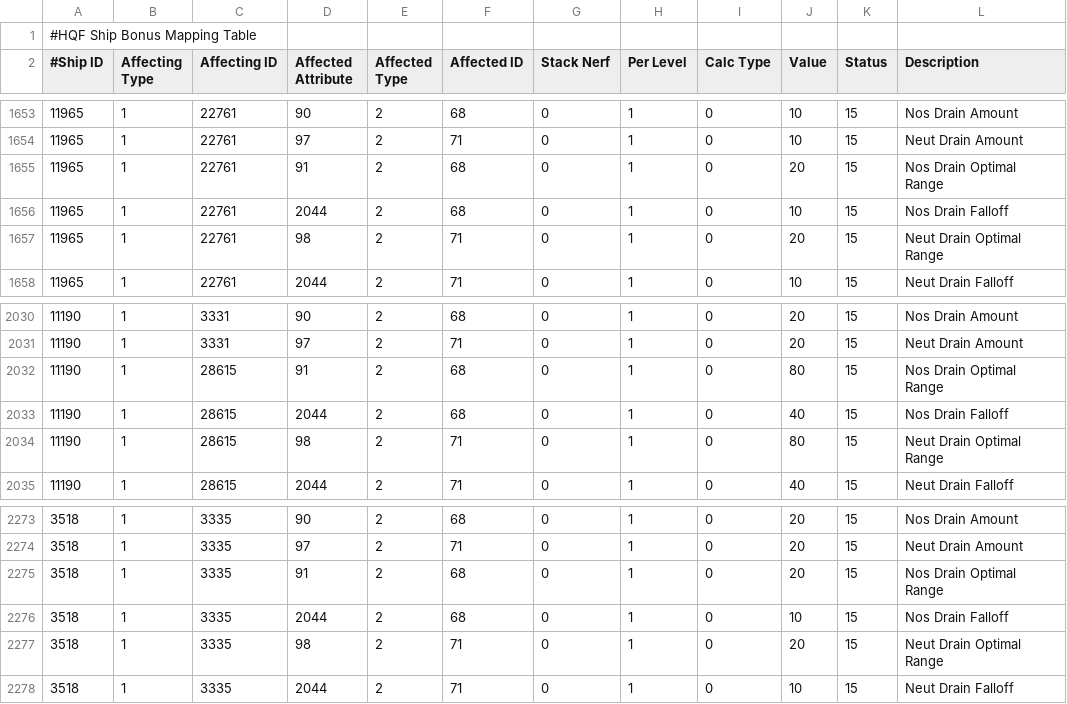
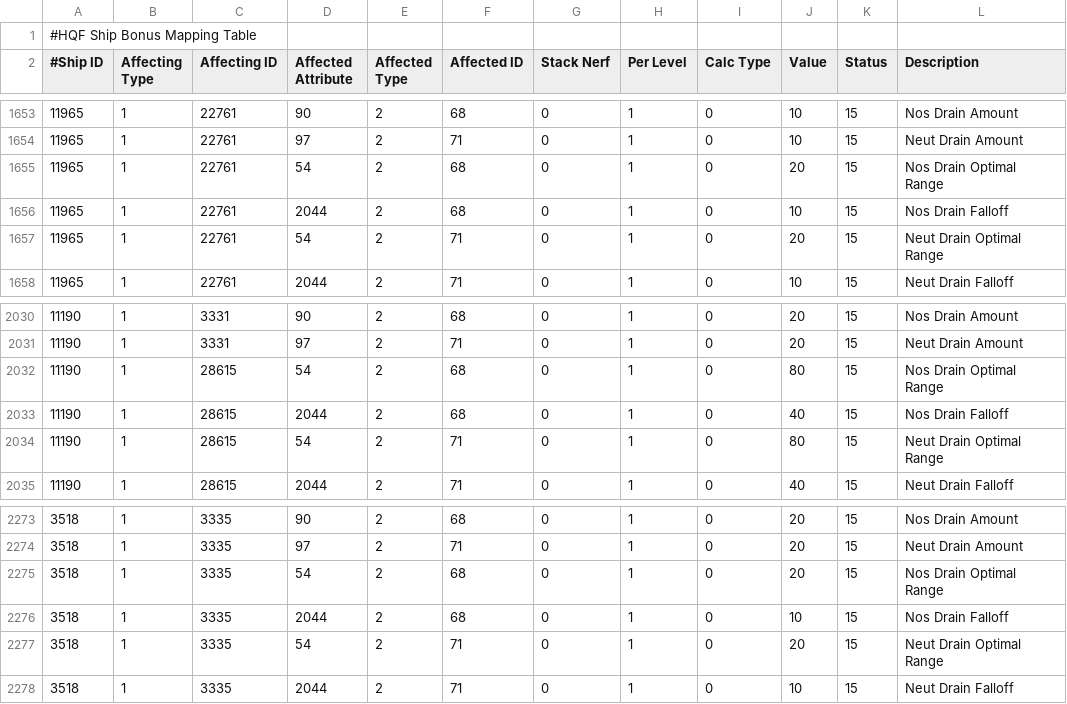
Before and after one commit to wyrlwind/EveHQ, a CSV file: EveHQ.HQF/Resources/ShipBonuses.csv, drawn as a sheet; only a part is shown, gaps mark what is left out; the diff covers the shown part only.

```diff
--- a/EveHQ.HQF/Resources/ShipBonuses.csv
+++ b/EveHQ.HQF/Resources/ShipBonuses.csv
@@ -1654,5 +1654,5 @@
 11965,1,22761,97,2,71,0,1,0,10,15,Neut Drain Amount
-11965,1,22761,91,2,68,0,1,0,20,15,Nos Drain Optimal Range
+11965,1,22761,54,2,68,0,1,0,20,15,Nos Drain Optimal Range
 11965,1,22761,2044,2,68,0,1,0,10,15,Nos Drain Falloff
-11965,1,22761,98,2,71,0,1,0,20,15,Neut Drain Optimal Range
+11965,1,22761,54,2,71,0,1,0,20,15,Neut Drain Optimal Range
 11965,1,22761,2044,2,71,0,1,0,10,15,Neut Drain Falloff
@@ -2031,5 +2031,5 @@
 11190,1,3331,97,2,71,0,1,0,20,15,Neut Drain Amount
-11190,1,28615,91,2,68,0,1,0,80,15,Nos Drain Optimal Range
+11190,1,28615,54,2,68,0,1,0,80,15,Nos Drain Optimal Range
 11190,1,28615,2044,2,68,0,1,0,40,15,Nos Drain Falloff
-11190,1,28615,98,2,71,0,1,0,80,15,Neut Drain Optimal Range
+11190,1,28615,54,2,71,0,1,0,80,15,Neut Drain Optimal Range
 11190,1,28615,2044,2,71,0,1,0,40,15,Neut Drain Falloff
@@ -2274,5 +2274,5 @@
 3518,1,3335,97,2,71,0,1,0,20,15,Neut Drain Amount
-3518,1,3335,91,2,68,0,1,0,20,15,Nos Drain Optimal Range
+3518,1,3335,54,2,68,0,1,0,20,15,Nos Drain Optimal Range
 3518,1,3335,2044,2,68,0,1,0,10,15,Nos Drain Falloff
-3518,1,3335,98,2,71,0,1,0,20,15,Neut Drain Optimal Range
+3518,1,3335,54,2,71,0,1,0,20,15,Neut Drain Optimal Range
 3518,1,3335,2044,2,71,0,1,0,10,15,Neut Drain Falloff
```
Also changed, not shown: 8 edited cells elsewhere in this file, 2 other files.
